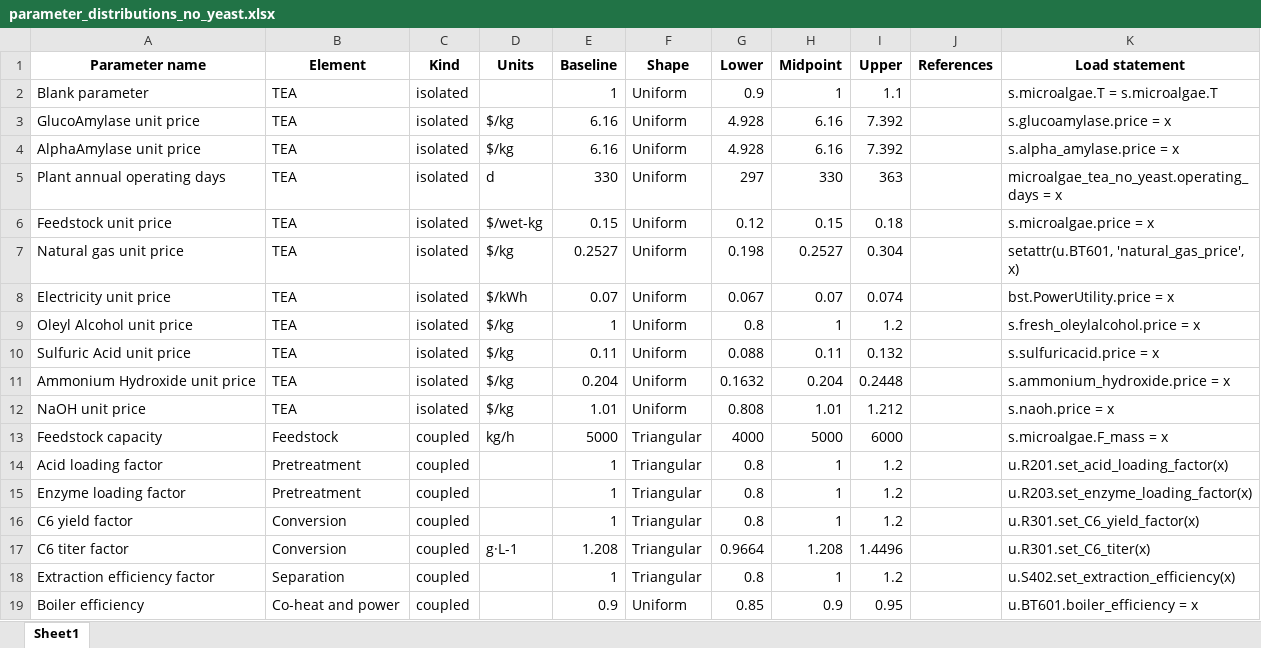
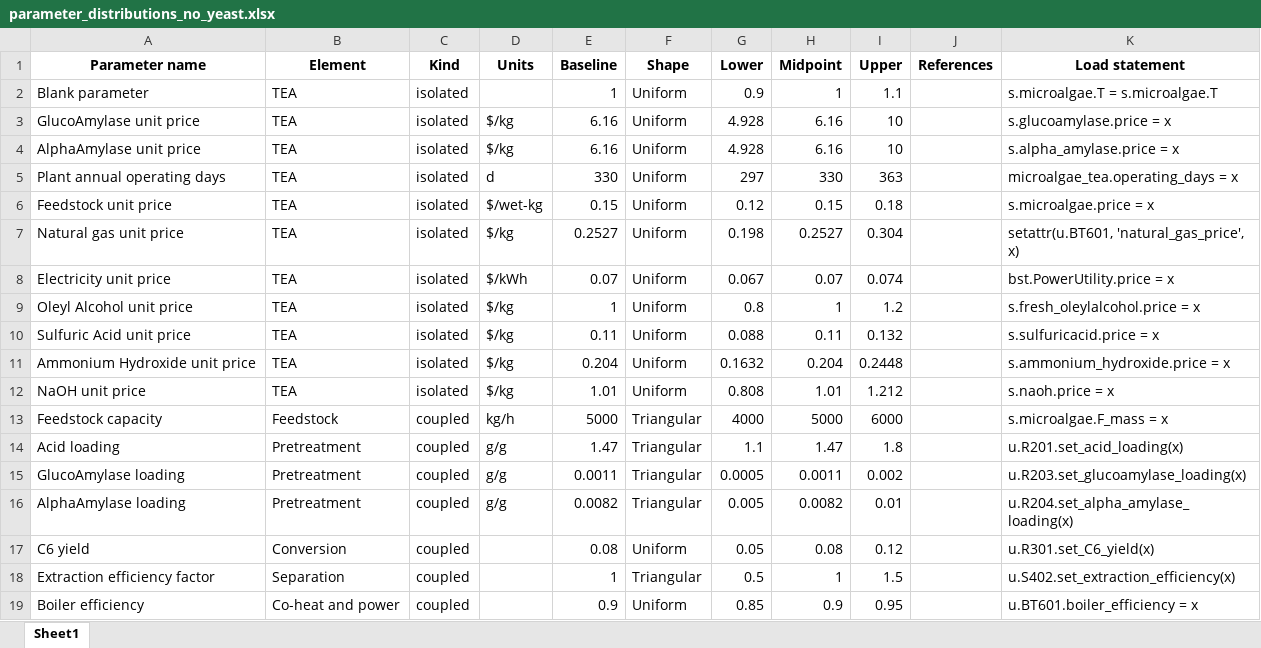
Before and after one commit to XingdongShi/Microalgae-to-MCCA-without-external-electron-donor, an Excel workbook: parameter_distributions_no_yeast.xlsx, sheet Sheet1, drawn as a sheet; values as stored, in another font and other column widths than the file's, no borders; removed rows and columns are numbered as before the commit, all else as after; the diff names each change by its address in the sheet, - before the commit and + after, or states it on an @@ line.

```diff
--- a/parameter_distributions_no_yeast.xlsx (sheet Sheet1)
+++ b/parameter_distributions_no_yeast.xlsx (sheet Sheet1)
-I3:I4 (Upper): 7.392
+I3:I4 (Upper): 10
-K5 (Load statement): microalgae_tea_no_yeast.operating_days = x
+K5 (Load statement): microalgae_tea.operating_days = x
-row 14: Acid loading factor | Pretreatment | coupled |  | 1 | Triangular | 0.8 | 1 | 1.2 |  | u.R201.set_acid_loading_factor(x)
-row 15: Enzyme loading factor | Pretreatment | coupled |  | 1 | Triangular | 0.8 | 1 | 1.2 |  | u.R203.set_enzyme_loading_factor(x)
-row 16: C6 yield factor | Conversion | coupled |  | 1 | Triangular | 0.8 | 1 | 1.2 |  | u.R301.set_C6_yield_factor(x)
-row 17: C6 titer factor | Conversion | coupled | g·L-1 | 1.208 | Triangular | 0.9664 | 1.208 | 1.4496 |  | u.R301.set_C6_titer(x)
+row 14: Acid loading | Pretreatment | coupled | g/g | 1.47 | Triangular | 1.1 | 1.47 | 1.8 |  | u.R201.set_acid_loading(x)
+row 15: GlucoAmylase loading | Pretreatment | coupled | g/g | 0.0011 | Triangular | 0.0005 | 0.0011 | 0.002 |  | u.R203.set_glucoamylase_loading(x)
+row 16: AlphaAmylase loading | Pretreatment | coupled | g/g | 0.0082 | Triangular | 0.005 | 0.0082 | 0.01 |  | u.R204.set_alpha_amylase_loading(x)
+row 17: C6 yield | Conversion | coupled |  | 0.08 | Uniform | 0.05 | 0.08 | 0.12 |  | u.R301.set_C6_yield(x)
-G18 (Lower): 0.8
+G18 (Lower): 0.5
-I18 (Upper): 1.2
+I18 (Upper): 1.5
```
Also changed, not shown: parameter_distributions.xlsx, parameter_distributions_ethanol.xlsx, 31 other files.
